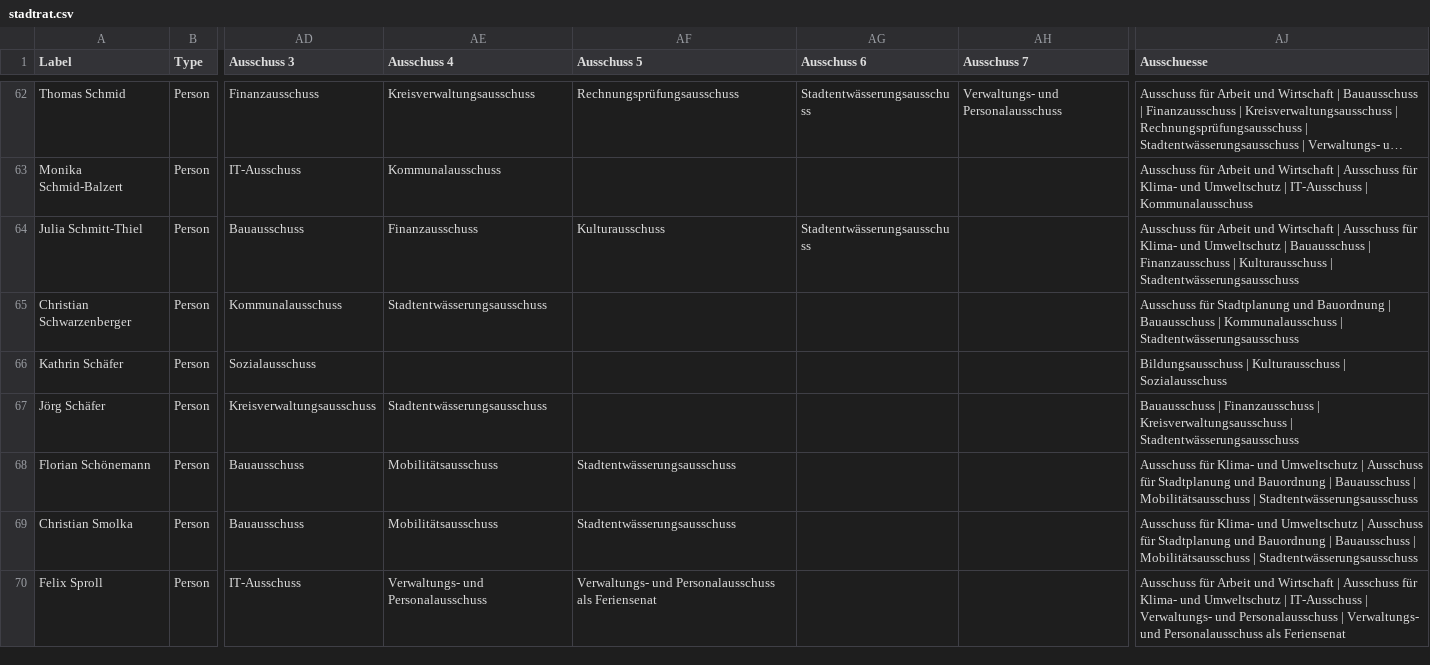
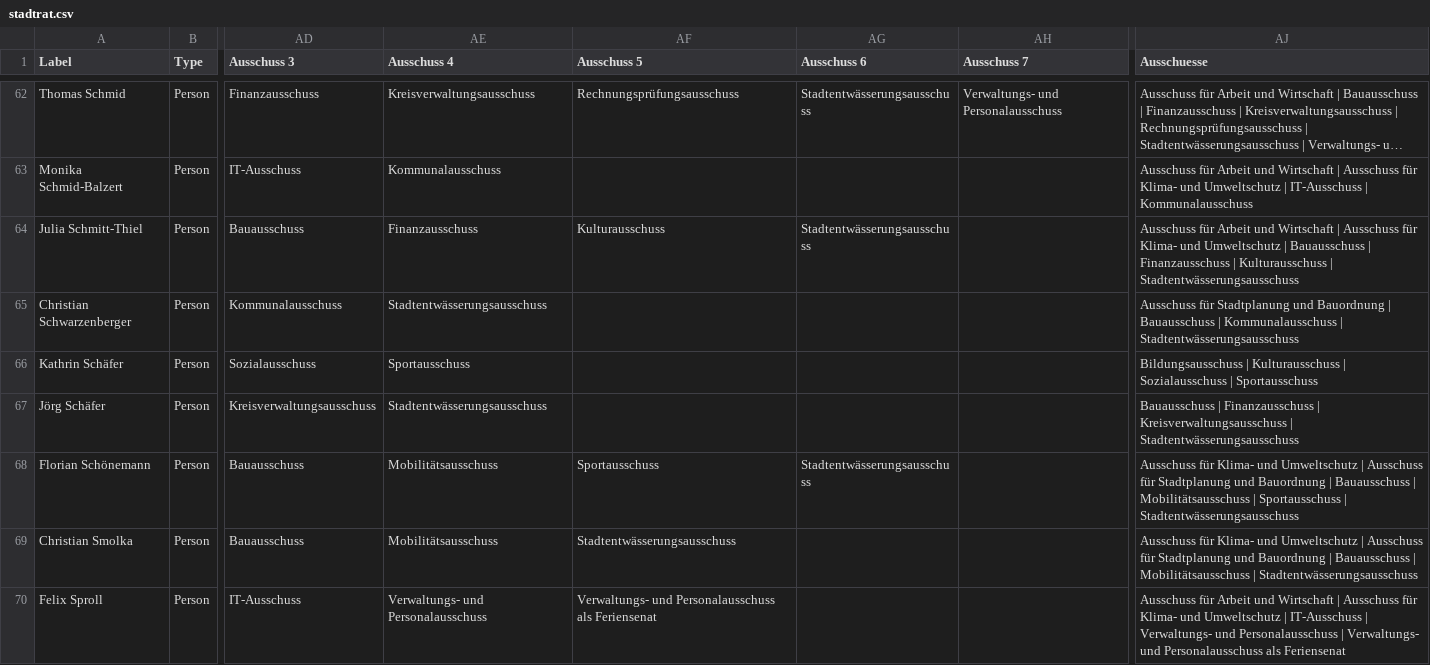
Before and after one commit to heibie/rathausmuc, a CSV file: data/stadtrat.csv, drawn as a sheet; only a part is shown, gaps mark what is left out; long unchanged cells end in …; the diff covers the shown part only; the diff names each change by its address in the sheet, - before the commit and + after, or states it on an @@ line.

Commit message:
data: Sportausschuss-Mitglieder ergänzt (RSS gremiumid=3334155)
Alte ID 15 hatte leeren Feed – korrekte ID ist 3334155 mit 20 Mitgliedern.

```diff
--- a/data/stadtrat.csv
+++ b/data/stadtrat.csv
-AE66 (Ausschuss 4): (empty)
+AE66 (Ausschuss 4): Sportausschuss
-AJ66 (Ausschuesse): …| Sozialausschuss
+AJ66 (Ausschuesse): …| Sozialausschuss | Sportausschuss
-AF68 (Ausschuss 5): Stadtentwässerungsausschuss
+AF68 (Ausschuss 5): Sportausschuss
-AG68 (Ausschuss 6): (empty)
+AG68 (Ausschuss 6): Stadtentwässerungsausschuss
-AJ68 (Ausschuesse): …Mobilitätsausschuss | Stadtentwässerungsausschuss
+AJ68 (Ausschuesse): …Mobilitätsausschuss | Sportausschuss | Stadtentwässerungsausschuss
```
Also changed, not shown: 42 edited cells elsewhere in this file.
